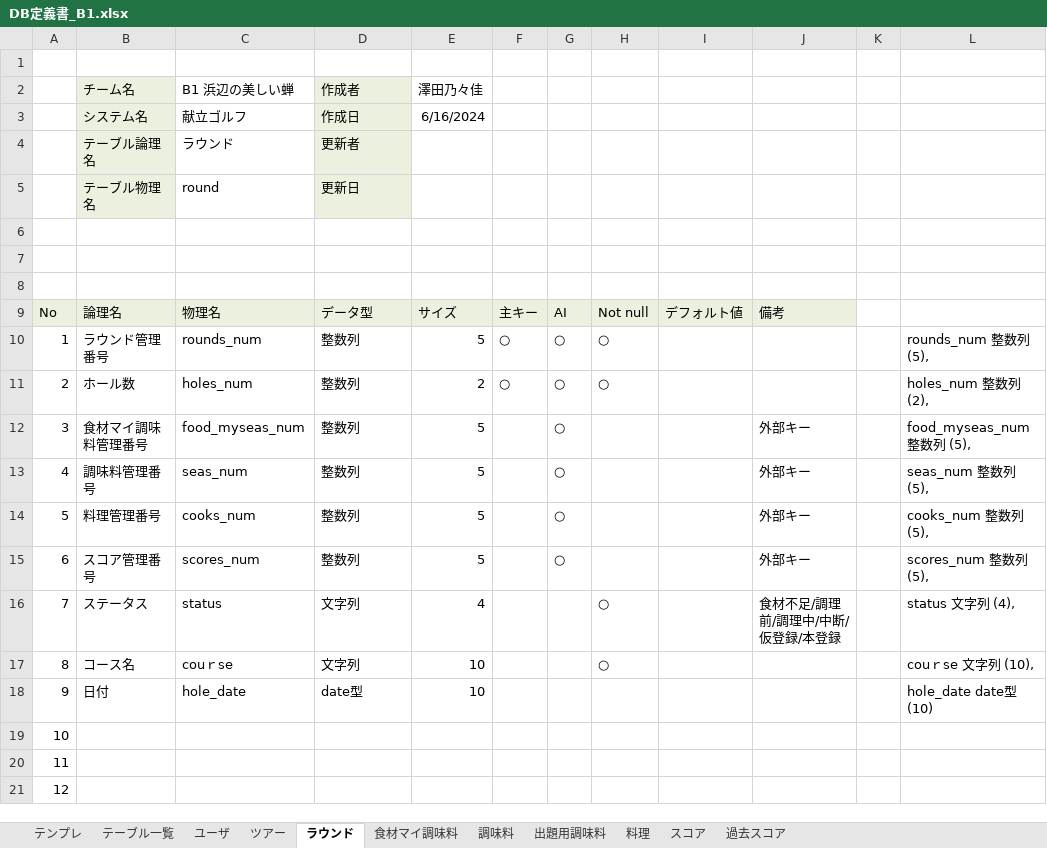
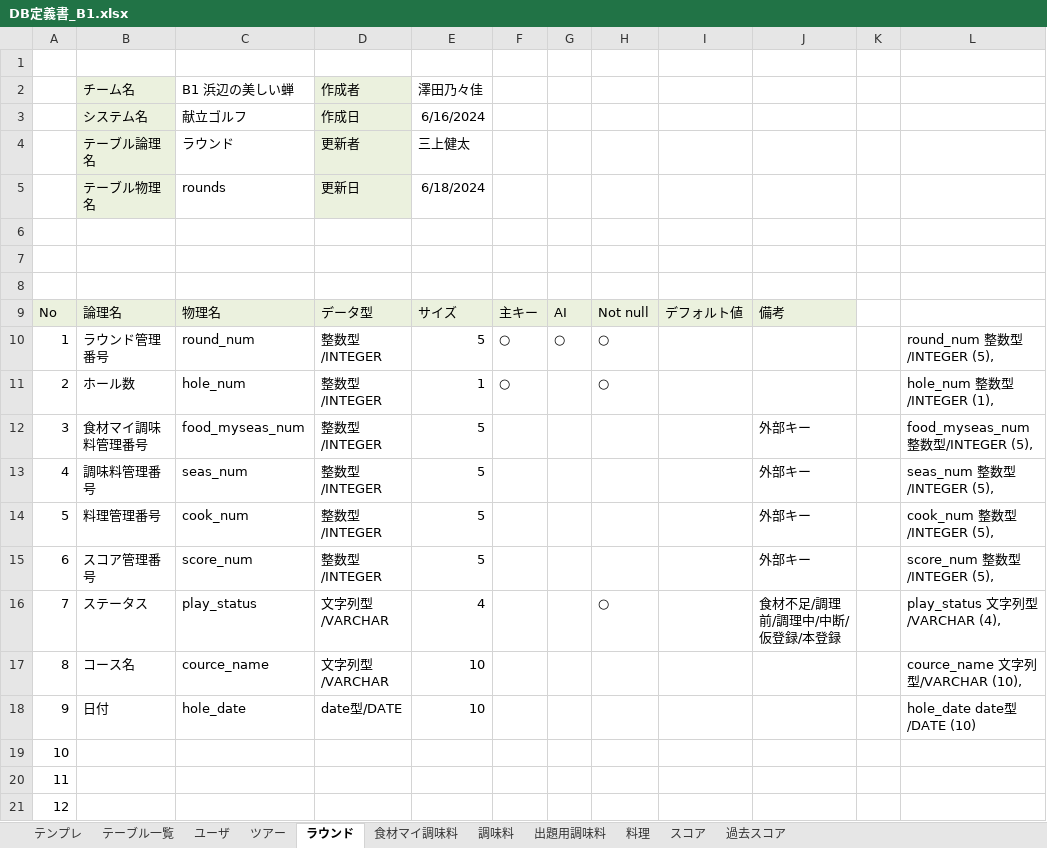
Before and after one commit to plusdojo2024/B1, an Excel workbook: doc/02_外部設計/DB定義書_B1.xlsx, sheet ラウンド, drawn as a sheet; only a part is shown; values as stored, in another font and other column widths than the file's, no borders; the diff names each change by its address in the sheet, - before the commit and + after, or states it on an @@ line.

```diff
--- a/doc/02_外部設計/DB定義書_B1.xlsx (sheet ラウンド)
+++ b/doc/02_外部設計/DB定義書_B1.xlsx (sheet ラウンド)
-E4: (empty)
+E4: 三上健太
-C5: round
+C5: rounds
-E5: (empty)
+E5: 6/18/2024
-C10: rounds_num
+C10: round_num
-D10:D15: 整数列
+D10:D15: 整数型/INTEGER
-L10: rounds_num 整数列 (5),
+L10: round_num 整数型/INTEGER (5),
-C11: holes_num
+C11: hole_num
-E11: 2
+E11: 1
-G11:G15: ○
+G11:G15: (empty)
-L11: holes_num 整数列 (2),
+L11: hole_num 整数型/INTEGER (1),
-L12: food_myseas_num 整数列 (5),
+L12: food_myseas_num 整数型/INTEGER (5),
-L13: seas_num 整数列 (5),
+L13: seas_num 整数型/INTEGER (5),
-C14: cooks_num
+C14: cook_num
-L14: cooks_num 整数列 (5),
+L14: cook_num 整数型/INTEGER (5),
-C15: scores_num
+C15: score_num
-L15: scores_num 整数列 (5),
+L15: score_num 整数型/INTEGER (5),
-C16: status
+C16: play_status
-D16:D17: 文字列
+D16:D17: 文字列型/VARCHAR
-L16: status 文字列 (4),
+L16: play_status 文字列型/VARCHAR (4),
-C17: couｒse
+C17: cource_name
-H17: ○
+H17: (empty)
-L17: couｒse 文字列 (10),
+L17: cource_name 文字列型/VARCHAR (10),
-D18: date型
+D18: date型/DATE
-L18: hole_date date型 (10)
+L18: hole_date date型/DATE (10)
```
Also changed, not shown: sheet 調味料, sheet ツアー, sheet 食材マイ調味料, sheet 出題用調味料, sheet ユーザ, sheet 料理, 3 more sheets, doc/02_外部設計/機能一覧_B1.xlsx, 1 other file.
